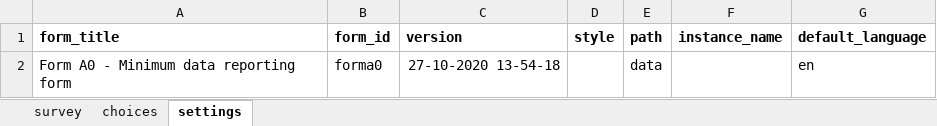
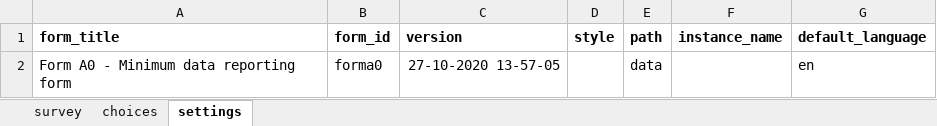
Before and after one commit to ronna/config-lgh, an Excel workbook: forms/app/form_a0.xlsx, sheet settings, drawn as a sheet; values as stored, in another font and other column widths than the file's, no borders; the diff names each change by its address in the sheet, - before the commit and + after, or states it on an @@ line.

Commit message:
Update form_a0.xlsx

```diff
--- a/forms/app/form_a0.xlsx (sheet settings)
+++ b/forms/app/form_a0.xlsx (sheet settings)
-C2 (version): 27-10-2020 13-54-18
+C2 (version): 27-10-2020 13-57-05
```
